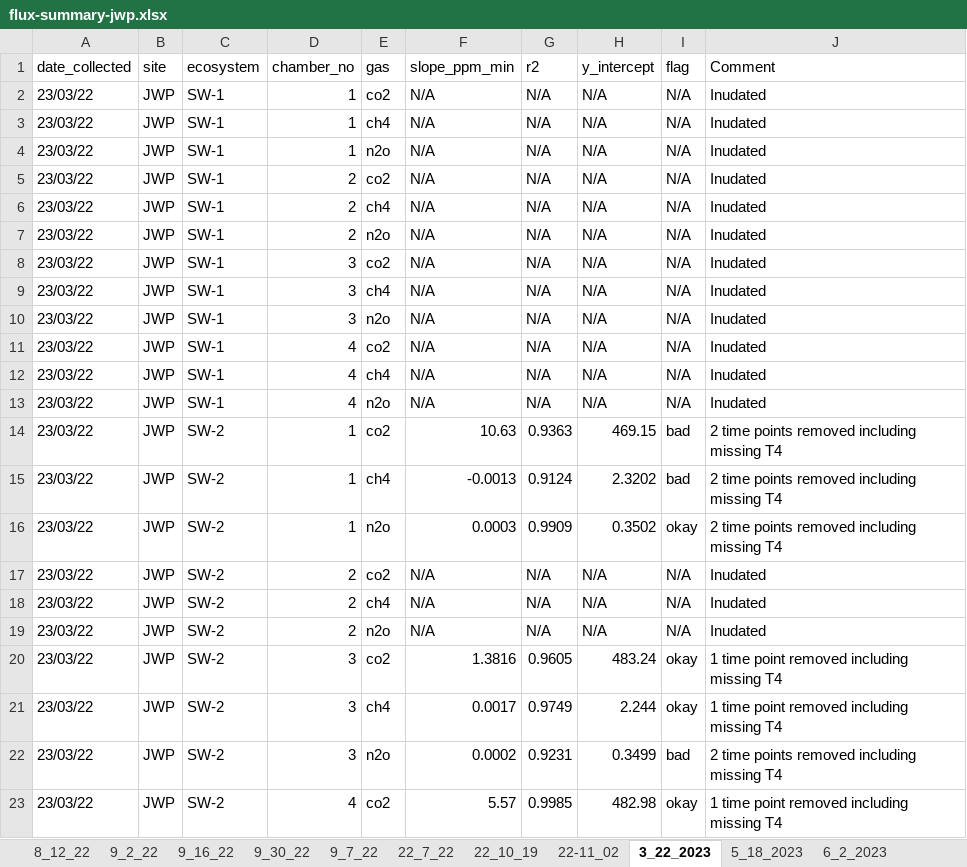
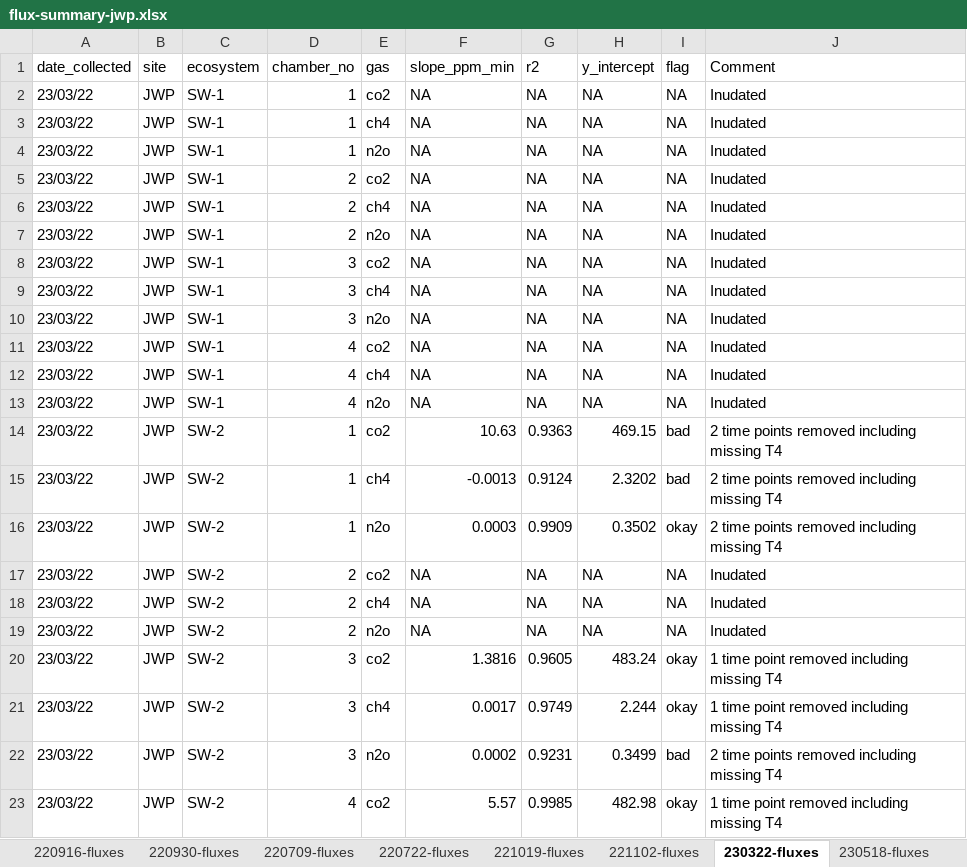
Before and after one commit to McNicol-Lab/francois-remnant-prairie-analysis, an Excel workbook: data/flux-summary-jwp.xlsx, sheet 230322-fluxes, drawn as a sheet; only a part is shown; values as stored, in another font and other column widths than the file's, no borders; the diff names each change by its address in the sheet, - before the commit and + after, or states it on an @@ line.

```diff
--- a/data/flux-summary-jwp.xlsx (sheet 230322-fluxes)
+++ b/data/flux-summary-jwp.xlsx (sheet 230322-fluxes)
-sheet tab: 9_16_22
+sheet tab: 220916-fluxes
-sheet tab: 9_30_22
+sheet tab: 220930-fluxes
-sheet tab: 9_7_22
+sheet tab: 220709-fluxes
-sheet tab: 22_7_22
+sheet tab: 220722-fluxes
-sheet tab: 22_10_19
+sheet tab: 221019-fluxes
-sheet tab: 22-11_02
+sheet tab: 221102-fluxes
-sheet tab: 3_22_2023
+sheet tab: 230322-fluxes
-sheet tab: 5_18_2023
+sheet tab: 230518-fluxes
-F2:F13 (slope_ppm_min): N/A
+F2:F13 (slope_ppm_min): NA
-G2:G13 (r2): N/A
+G2:G13 (r2): NA
-H2:H13 (y_intercept): N/A
+H2:H13 (y_intercept): NA
-I2:I13 (flag): N/A
+I2:I13 (flag): NA
-F17:F19 (slope_ppm_min): N/A
+F17:F19 (slope_ppm_min): NA
-G17:G19 (r2): N/A
+G17:G19 (r2): NA
-H17:H19 (y_intercept): N/A
+H17:H19 (y_intercept): NA
-I17:I19 (flag): N/A
+I17:I19 (flag): NA
```
Also changed, not shown: sheet 230818-fluxes, sheet 220930-fluxes, sheet 220722-fluxes, sheet 220709-fluxes, sheet 220916-fluxes, sheet 220812-fluxes, 2 more sheets, other sheet tabs, 54 other files.
